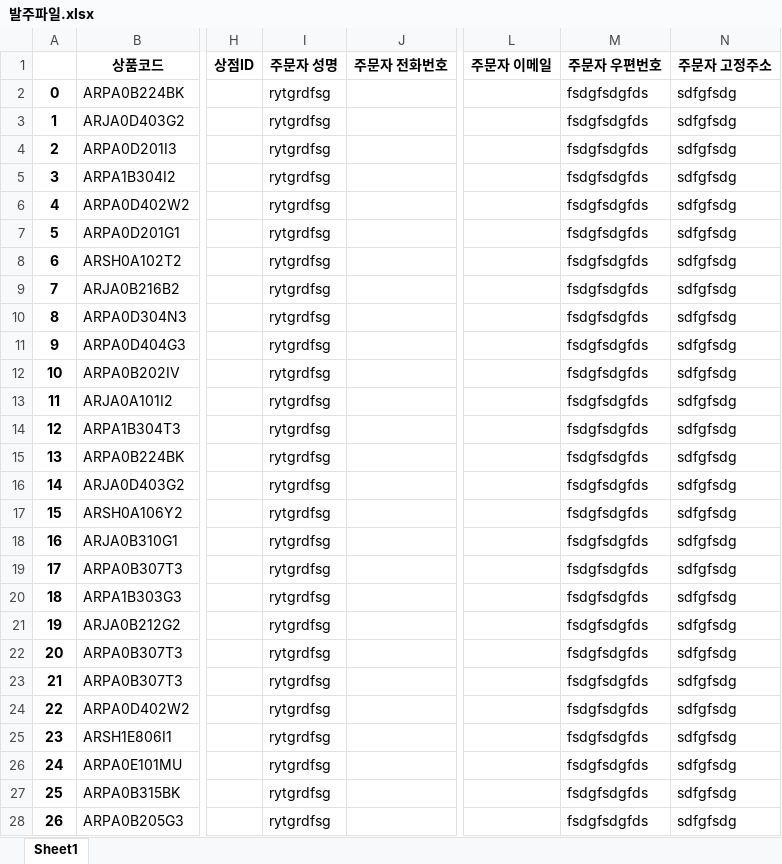
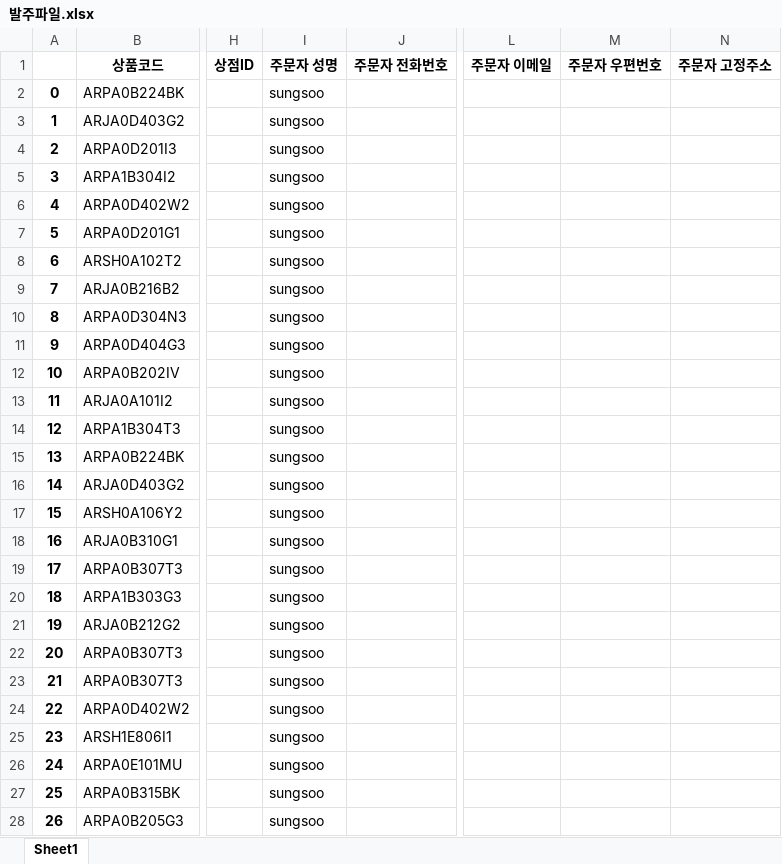
Before and after one commit to AgencyTeam/AgencyTeam_assignment, an Excel workbook: transform/static/files/발주파일.xlsx, sheet Sheet1, drawn as a sheet; only a part is shown, gaps mark what is left out; values as stored, in another font and other column widths than the file's, no borders; the diff covers the shown part only; the diff names each change by its address in the sheet, - before the commit and + after, or states it on an @@ line.

```diff
--- a/transform/static/files/발주파일.xlsx (sheet Sheet1)
+++ b/transform/static/files/발주파일.xlsx (sheet Sheet1)
-I2:I28 (주문자 성명): rytgrdfsg
+I2:I28 (주문자 성명): sungsoo
-M2:M28 (주문자 우편번호): fsdgfsdgfds
+M2:M28 (주문자 우편번호): (empty)
-N2:N28 (주문자 고정주소): sdfgfsdg
+N2:N28 (주문자 고정주소): (empty)
```
Also changed, not shown: 426 edited cells elsewhere in this sheet, 2 other files.
